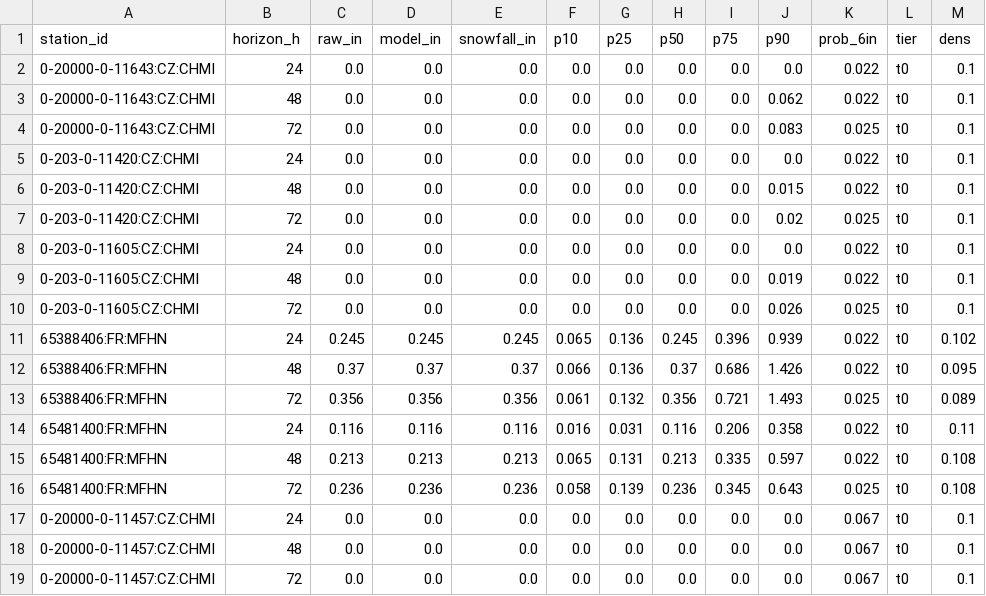
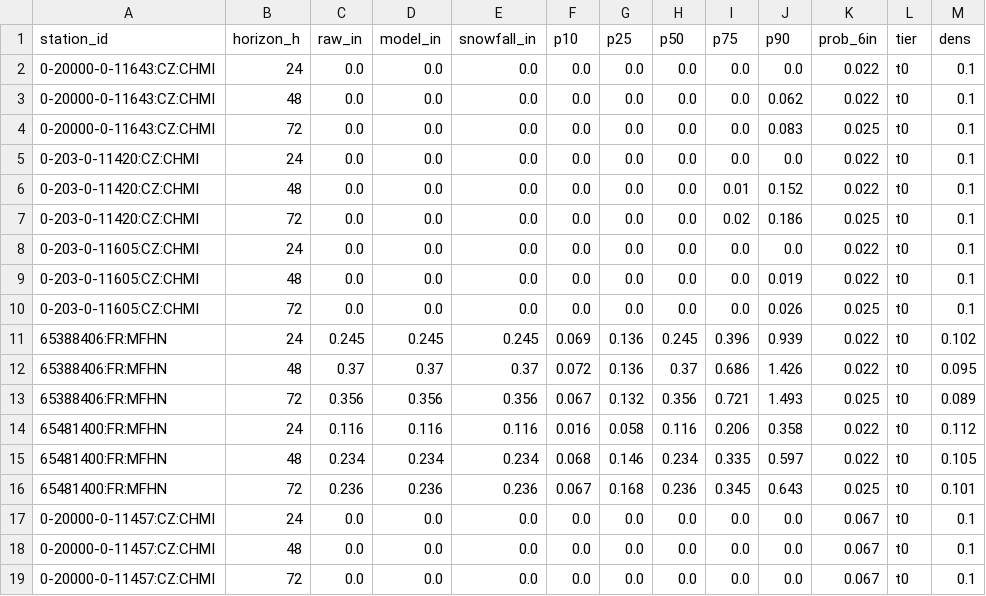
Before and after one commit to andrewnakas/open-powder-ml, a CSV file: history/world/2026-11-29.csv, drawn as a sheet; only a part is shown.

```diff
--- a/history/world/2026-11-29.csv
+++ b/history/world/2026-11-29.csv
@@ -5,4 +5,4 @@ station_id,horizon_h,raw_in,model_in,snowfall_in,p10,p25,p50,p75,p90,prob_6in,ti
 0-203-0-11420:CZ:CHMI,24,0.0,0.0,0.0,0.0,0.0,0.0,0.0,0.0,0.022,t0,0.1
-0-203-0-11420:CZ:CHMI,48,0.0,0.0,0.0,0.0,0.0,0.0,0.0,0.015,0.022,t0,0.1
-0-203-0-11420:CZ:CHMI,72,0.0,0.0,0.0,0.0,0.0,0.0,0.0,0.02,0.025,t0,0.1
+0-203-0-11420:CZ:CHMI,48,0.0,0.0,0.0,0.0,0.0,0.0,0.01,0.152,0.022,t0,0.1
+0-203-0-11420:CZ:CHMI,72,0.0,0.0,0.0,0.0,0.0,0.0,0.02,0.186,0.025,t0,0.1
 0-203-0-11605:CZ:CHMI,24,0.0,0.0,0.0,0.0,0.0,0.0,0.0,0.0,0.022,t0,0.1
@@ -10,8 +10,8 @@ station_id,horizon_h,raw_in,model_in,snowfall_in,p10,p25,p50,p75,p90,prob_6in,ti
 0-203-0-11605:CZ:CHMI,72,0.0,0.0,0.0,0.0,0.0,0.0,0.0,0.026,0.025,t0,0.1
-65388406:FR:MFHN,24,0.245,0.245,0.245,0.065,0.136,0.245,0.396,0.939,0.022,t0,0.102
-65388406:FR:MFHN,48,0.37,0.37,0.37,0.066,0.136,0.37,0.686,1.426,0.022,t0,0.095
-65388406:FR:MFHN,72,0.356,0.356,0.356,0.061,0.132,0.356,0.721,1.493,0.025,t0,0.089
-65481400:FR:MFHN,24,0.116,0.116,0.116,0.016,0.031,0.116,0.206,0.358,0.022,t0,0.11
-65481400:FR:MFHN,48,0.213,0.213,0.213,0.065,0.131,0.213,0.335,0.597,0.022,t0,0.108
-65481400:FR:MFHN,72,0.236,0.236,0.236,0.058,0.139,0.236,0.345,0.643,0.025,t0,0.108
+65388406:FR:MFHN,24,0.245,0.245,0.245,0.069,0.136,0.245,0.396,0.939,0.022,t0,0.102
+65388406:FR:MFHN,48,0.37,0.37,0.37,0.072,0.136,0.37,0.686,1.426,0.022,t0,0.095
+65388406:FR:MFHN,72,0.356,0.356,0.356,0.067,0.132,0.356,0.721,1.493,0.025,t0,0.089
+65481400:FR:MFHN,24,0.116,0.116,0.116,0.016,0.058,0.116,0.206,0.358,0.022,t0,0.112
+65481400:FR:MFHN,48,0.234,0.234,0.234,0.068,0.146,0.234,0.335,0.597,0.022,t0,0.105
+65481400:FR:MFHN,72,0.236,0.236,0.236,0.067,0.168,0.236,0.345,0.643,0.025,t0,0.101
 0-20000-0-11457:CZ:CHMI,24,0.0,0.0,0.0,0.0,0.0,0.0,0.0,0.0,0.067,t0,0.1
```
Also changed, not shown: 1 other file.
